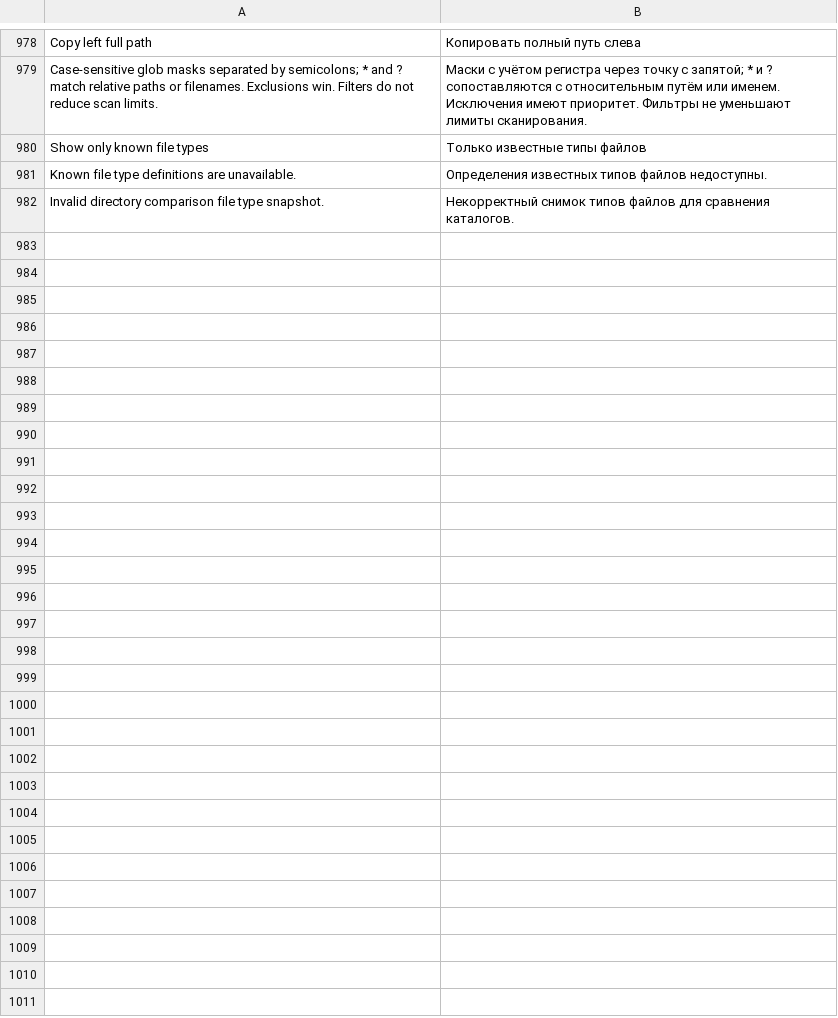
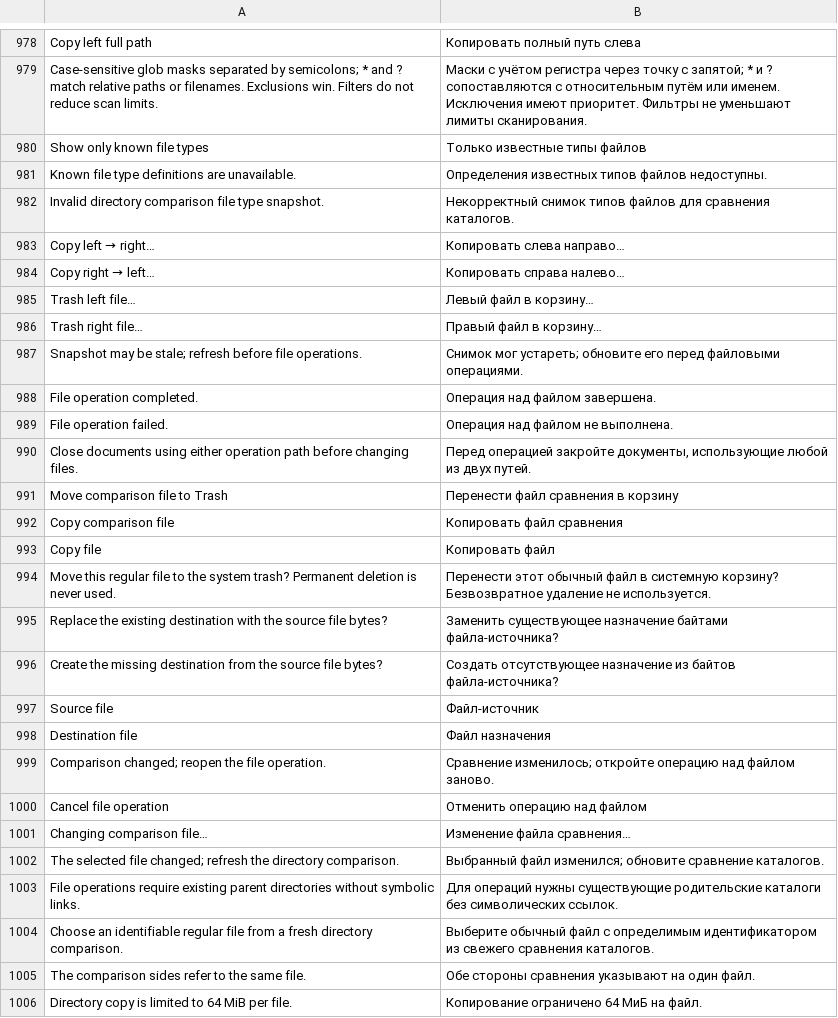
Before and after one commit to bhgv/geany-insight, a TSV file: insight/locale/insight.tsv, drawn as a sheet; only a part is shown, gaps mark what is left out; the diff names each change by its address in the sheet, - before the commit and + after, or states it on an @@ line.

Commit message:
Document and localize directory file actions with production captures

```diff
--- a/insight/locale/insight.tsv
+++ b/insight/locale/insight.tsv
+row 983: Copy left → right… | Копировать слева направо…
+row 984: Copy right → left… | Копировать справа налево…
+row 985: Trash left file… | Левый файл в корзину…
+row 986: Trash right file… | Правый файл в корзину…
+row 987: Snapshot may be stale; refresh before file operations. | Снимок мог устареть; обновите его перед файловыми операциями.
+row 988: File operation completed. | Операция над файлом завершена.
+row 989: File operation failed. | Операция над файлом не выполнена.
+row 990: Close documents using either operation path before changing files. | Перед операцией закройте документы, использующие любой из двух путей.
+row 991: Move comparison file to Trash | Перенести файл сравнения в корзину
+row 992: Copy comparison file | Копировать файл сравнения
+row 993: Copy file | Копировать файл
+row 994: Move this regular file to the system trash? Permanent deletion is never used. | Перенести этот обычный файл в системную корзину? Безвозвратное удаление не используется.
+row 995: Replace the existing destination with the source file bytes? | Заменить существующее назначение байтами файла-источника?
+row 996: Create the missing destination from the source file bytes? | Создать отсутствующее назначение из байтов файла-источника?
+row 997: Source file | Файл-источник
+row 998: Destination file | Файл назначения
+row 999: Comparison changed; reopen the file operation. | Сравнение изменилось; откройте операцию над файлом заново.
+row 1000: Cancel file operation | Отменить операцию над файлом
+row 1001: Changing comparison file… | Изменение файла сравнения…
+row 1002: The selected file changed; refresh the directory comparison. | Выбранный файл изменился; обновите сравнение каталогов.
+row 1003: File operations require existing parent directories without symbolic links. | Для операций нужны существующие родительские каталоги без символических ссылок.
+row 1004: Choose an identifiable regular file from a fresh directory comparison. | Выберите обычный файл с определимым идентификатором из свежего сравнения каталогов.
+row 1005: The comparison sides refer to the same file. | Обе стороны сравнения указывают на один файл.
+row 1006: Directory copy is limited to 64 MiB per file. | Копирование ограничено 64 МиБ на файл.
```
Also changed, not shown: 8 other files.
